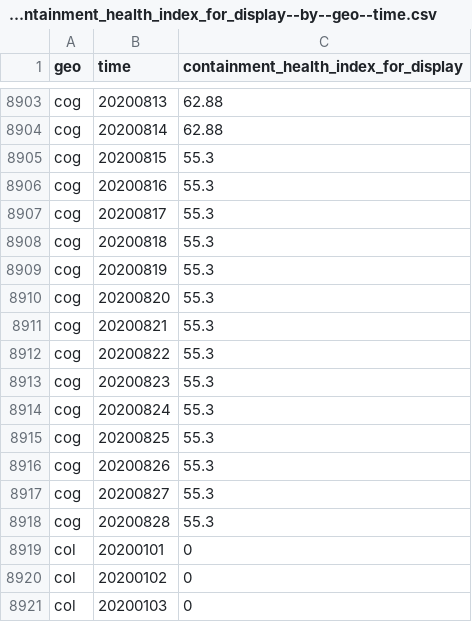
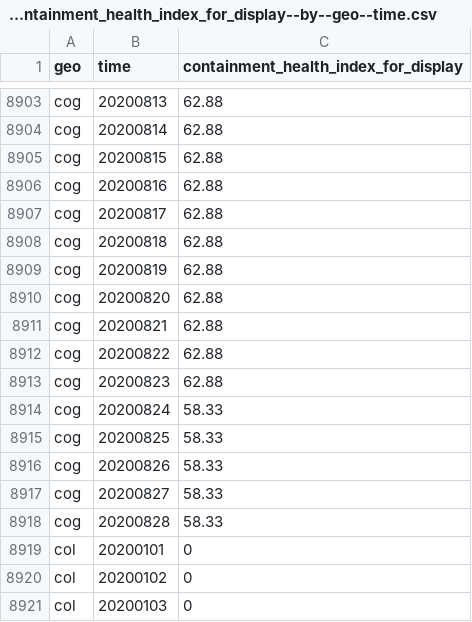
Before and after one commit to open-numbers/ddf--open_numbers--covid_government_response, a CSV file: ddf--datapoints--containment_health_index_for_display--by--geo--time.csv, drawn as a sheet; only a part is shown, gaps mark what is left out.

Commit message:
auto generated dataset

```diff
--- a/ddf--datapoints--containment_health_index_for_display--by--geo--time.csv
+++ b/ddf--datapoints--containment_health_index_for_display--by--geo--time.csv
@@ -8904,16 +8904,16 @@ cog,20200813,62.88
 cog,20200814,62.88
-cog,20200815,55.3
-cog,20200816,55.3
-cog,20200817,55.3
-cog,20200818,55.3
-cog,20200819,55.3
-cog,20200820,55.3
-cog,20200821,55.3
-cog,20200822,55.3
-cog,20200823,55.3
-cog,20200824,55.3
-cog,20200825,55.3
-cog,20200826,55.3
-cog,20200827,55.3
-cog,20200828,55.3
+cog,20200815,62.88
+cog,20200816,62.88
+cog,20200817,62.88
+cog,20200818,62.88
+cog,20200819,62.88
+cog,20200820,62.88
+cog,20200821,62.88
+cog,20200822,62.88
+cog,20200823,62.88
+cog,20200824,58.33
+cog,20200825,58.33
+cog,20200826,58.33
+cog,20200827,58.33
+cog,20200828,58.33
 col,20200101,0
```
Also changed, not shown: ddf--datapoints--containment_health_index--by--geo--time.csv, ddf--datapoints--government_response_index_for_display--by--geo--time.csv, 20 other files.
